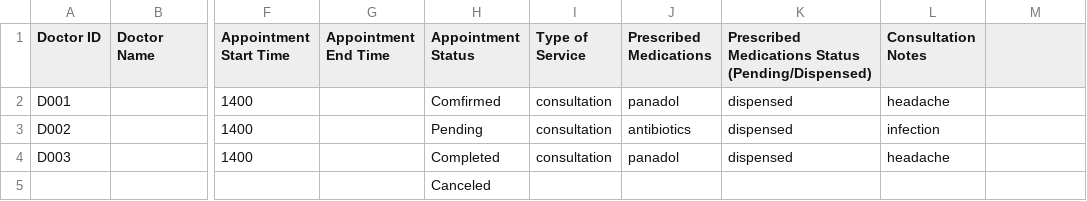
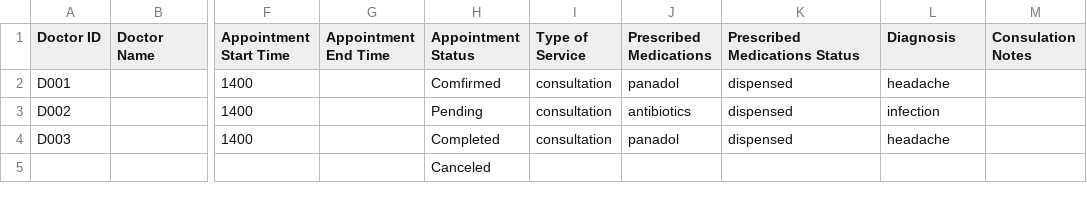
Before and after one commit to chengyf5566/SC2002_SCSD_Grp6, a CSV file: SC2002_Project/Appointment_Outcome.csv, drawn as a sheet; only a part is shown, gaps mark what is left out; the diff names each change by its address in the sheet, - before the commit and + after, or states it on an @@ line.

```diff
--- a/SC2002_Project/Appointment_Outcome.csv
+++ b/SC2002_Project/Appointment_Outcome.csv
-K1: Prescribed Medications Status (Pending/Dispensed)
+K1: Prescribed Medications Status
-L1: Consultation Notes
+L1: Diagnosis
-M1: (empty)
+M1: Consulation Notes
```
Also changed, not shown: 2 other files.
